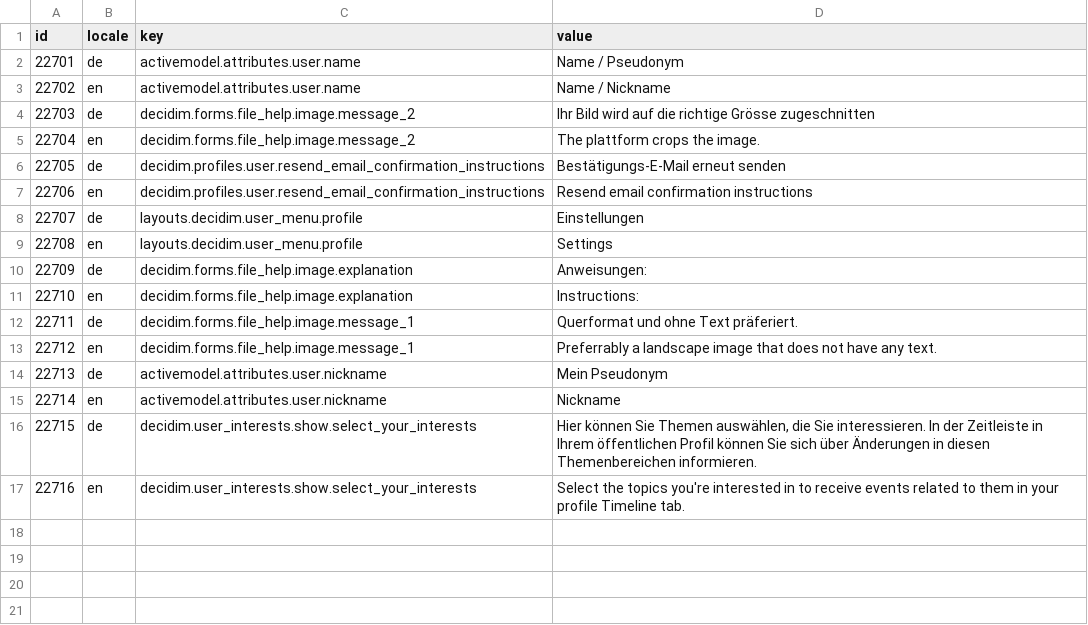
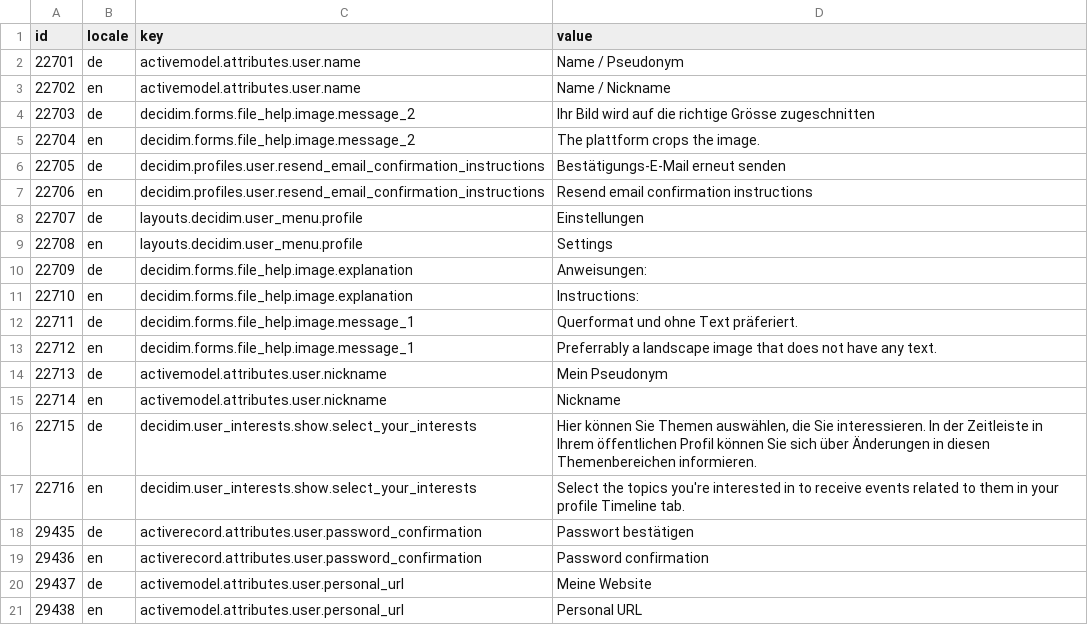
Before and after one commit to Urban-Equipe/decidim-zurich-term-customizer-files, a CSV file: admin_profil.csv, drawn as a sheet.

```diff
--- a/admin_profil.csv
+++ b/admin_profil.csv
@@ -17 +17,5 @@ id;locale;key;value
 22716;en;decidim.user_interests.show.select_your_interests;Select the topics you're interested in to receive events related to them in your profile Timeline tab.
+29435;de;activerecord.attributes.user.password_confirmation;Passwort bestätigen
+29436;en;activerecord.attributes.user.password_confirmation;Password confirmation
+29437;de;activemodel.attributes.user.personal_url;Meine Website
+29438;en;activemodel.attributes.user.personal_url;Personal URL
```
Also changed, not shown: 1 other file.
